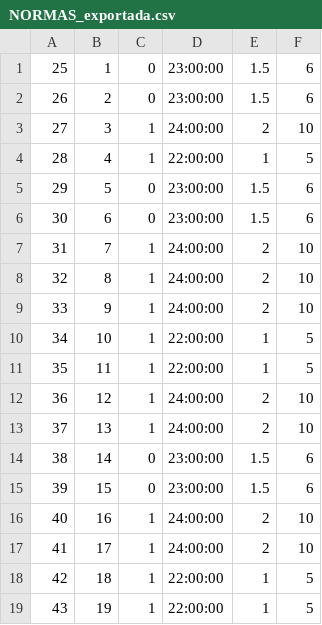
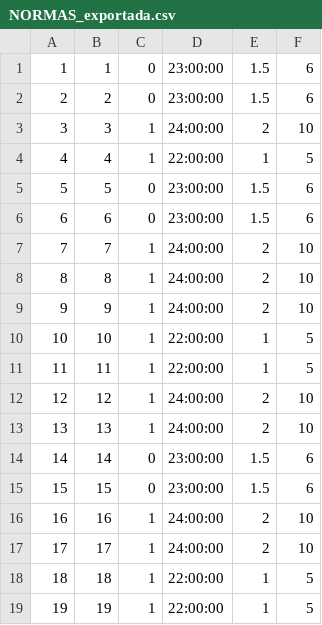
Before and after one commit to UO264254/sew, a CSV file: PRACTICA-4/Ejercicio-7/NORMAS_exportada.csv, drawn as a sheet.

```diff
--- a/PRACTICA-4/Ejercicio-7/NORMAS_exportada.csv
+++ b/PRACTICA-4/Ejercicio-7/NORMAS_exportada.csv
@@ -1,19 +1,19 @@
-25,1,0,23:00:00,1.5,6
-26,2,0,23:00:00,1.5,6
-27,3,1,24:00:00,2,10
-28,4,1,22:00:00,1,5
-29,5,0,23:00:00,1.5,6
-30,6,0,23:00:00,1.5,6
-31,7,1,24:00:00,2,10
-32,8,1,24:00:00,2,10
-33,9,1,24:00:00,2,10
-34,10,1,22:00:00,1,5
-35,11,1,22:00:00,1,5
-36,12,1,24:00:00,2,10
-37,13,1,24:00:00,2,10
-38,14,0,23:00:00,1.5,6
-39,15,0,23:00:00,1.5,6
-40,16,1,24:00:00,2,10
-41,17,1,24:00:00,2,10
-42,18,1,22:00:00,1,5
-43,19,1,22:00:00,1,5
+1,1,0,23:00:00,1.5,6
+2,2,0,23:00:00,1.5,6
+3,3,1,24:00:00,2,10
+4,4,1,22:00:00,1,5
+5,5,0,23:00:00,1.5,6
+6,6,0,23:00:00,1.5,6
+7,7,1,24:00:00,2,10
+8,8,1,24:00:00,2,10
+9,9,1,24:00:00,2,10
+10,10,1,22:00:00,1,5
+11,11,1,22:00:00,1,5
+12,12,1,24:00:00,2,10
+13,13,1,24:00:00,2,10
+14,14,0,23:00:00,1.5,6
+15,15,0,23:00:00,1.5,6
+16,16,1,24:00:00,2,10
+17,17,1,24:00:00,2,10
+18,18,1,22:00:00,1,5
+19,19,1,22:00:00,1,5
```
Also changed, not shown: PRACTICA-4/Ejercicio-7/CCAA_exportada.csv, PRACTICA-4/Ejercicio-7/COVID_DIA_exportada.csv, 33 other files.
